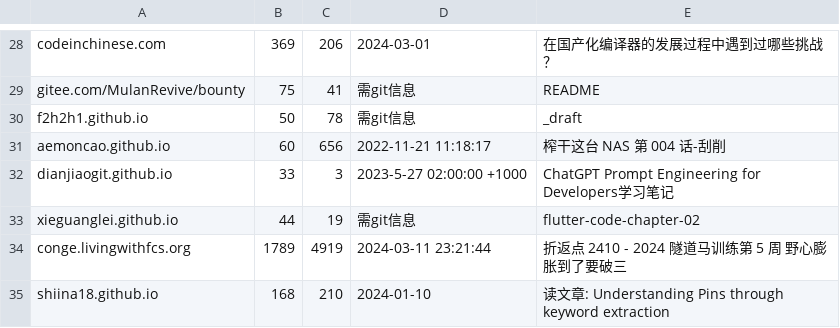
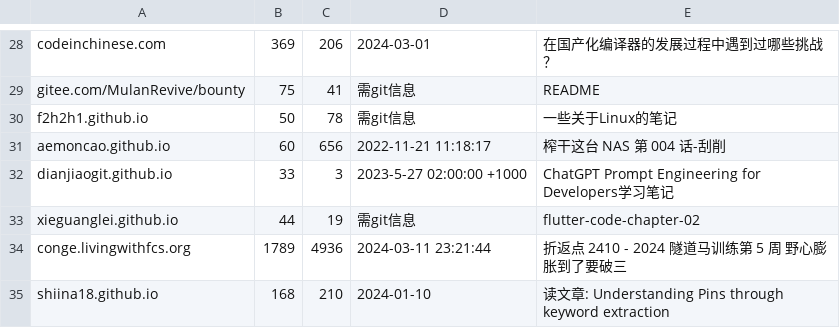
Before and after one commit to nobodxbodon/collection-of-chinese-blogs, a CSV file: 原型/统计数据.csv, drawn as a sheet; only a part is shown, gaps mark what is left out.

```diff
--- a/原型/统计数据.csv
+++ b/原型/统计数据.csv
@@ -29,3 +29,3 @@ codeinchinese.com,369,206,2024-03-01,在国产化编译器的发展过程中遇
 gitee.com/MulanRevive/bounty,75,41,需git信息,README
-f2h2h1.github.io,50,78,需git信息,_draft
+f2h2h1.github.io,50,78,需git信息,一些关于Linux的笔记
 aemoncao.github.io,60,656,2022-11-21 11:18:17,榨干这台 NAS 第 004 话-刮削
@@ -33,3 +33,3 @@ dianjiaogit.github.io,33,3,2023-5-27 02:00:00 +1000,ChatGPT Prompt Engineering f
 xieguanglei.github.io,44,19,需git信息,flutter-code-chapter-02
-conge.livingwithfcs.org,1789,4919,2024-03-11 23:21:44,折返点 2410 - 2024 隧道马训练第 5 周 野心膨胀到了要破三
+conge.livingwithfcs.org,1789,4936,2024-03-11 23:21:44,折返点 2410 - 2024 隧道马训练第 5 周 野心膨胀到了要破三
 shiina18.github.io,168,210,2024-01-10,读文章: Understanding Pins through keyword extraction
```
Also changed, not shown: 原型/博文目录.csv.
